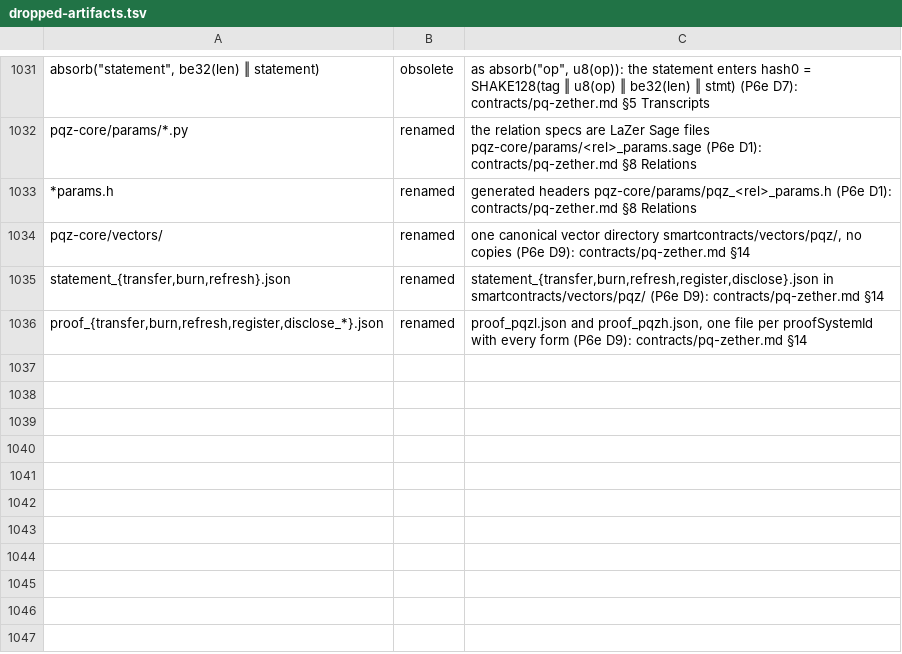
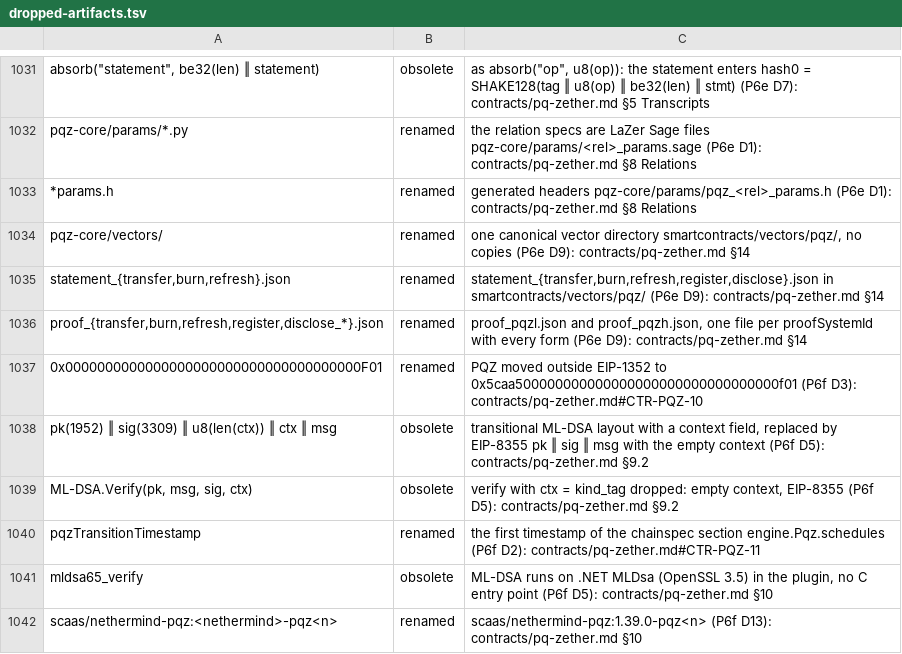
Before and after one commit to dinhduongha/scaas, a TSV file: docs/history/dropped-artifacts.tsv, drawn as a sheet; only a part is shown, gaps mark what is left out; the diff names each change by its address in the sheet, - before the commit and + after, or states it on an @@ line.

```diff
--- a/docs/history/dropped-artifacts.tsv
+++ b/docs/history/dropped-artifacts.tsv
+row 1037: 0x0000000000000000000000000000000000000F01 | renamed | PQZ moved outside EIP-1352 to 0x5caa500000000000000000000000000000000f01 (P6f D3): contracts/pq-zether.md#CTR-PQZ-10
+row 1038: pk(1952) ‖ sig(3309) ‖ u8(len(ctx)) ‖ ctx ‖ msg | obsolete | transitional ML-DSA layout with a context field, replaced by EIP-8355 pk ‖ sig ‖ msg with the empty context (P6f D5): contracts/pq-zether.md §9.2
+row 1039: ML-DSA.Verify(pk, msg, sig, ctx) | obsolete | verify with ctx = kind_tag dropped: empty context, EIP-8355 (P6f D5): contracts/pq-zether.md §9.2
+row 1040: pqzTransitionTimestamp | renamed | the first timestamp of the chainspec section engine.Pqz.schedules (P6f D2): contracts/pq-zether.md#CTR-PQZ-11
+row 1041: mldsa65_verify | obsolete | ML-DSA runs on .NET MLDsa (OpenSSL 3.5) in the plugin, no C entry point (P6f D5): contracts/pq-zether.md §10
+row 1042: scaas/nethermind-pqz:<nethermind>-pqz<n> | renamed | scaas/nethermind-pqz:1.39.0-pqz<n> (P6f D13): contracts/pq-zether.md §10
```
Also changed, not shown: 5 other files.
